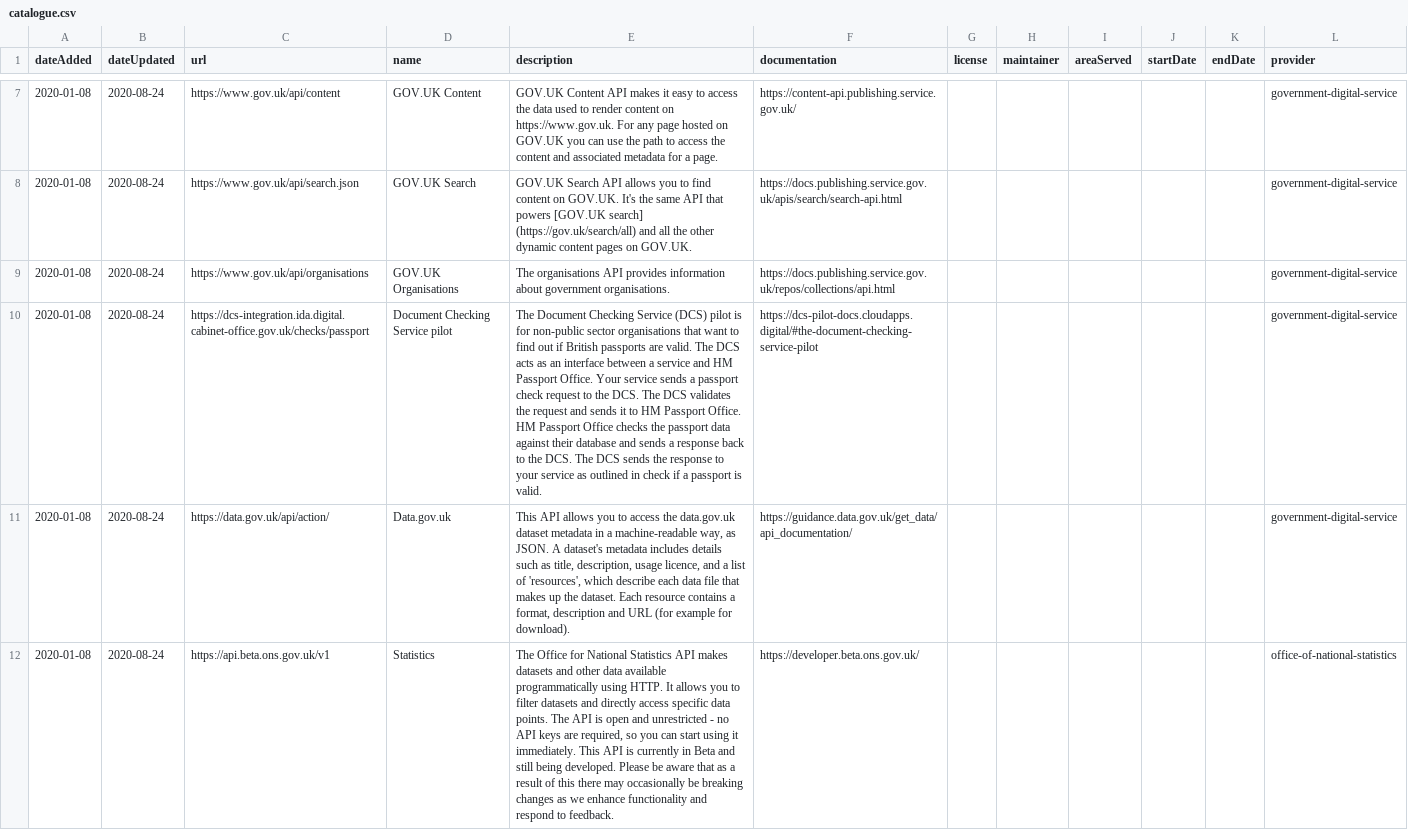
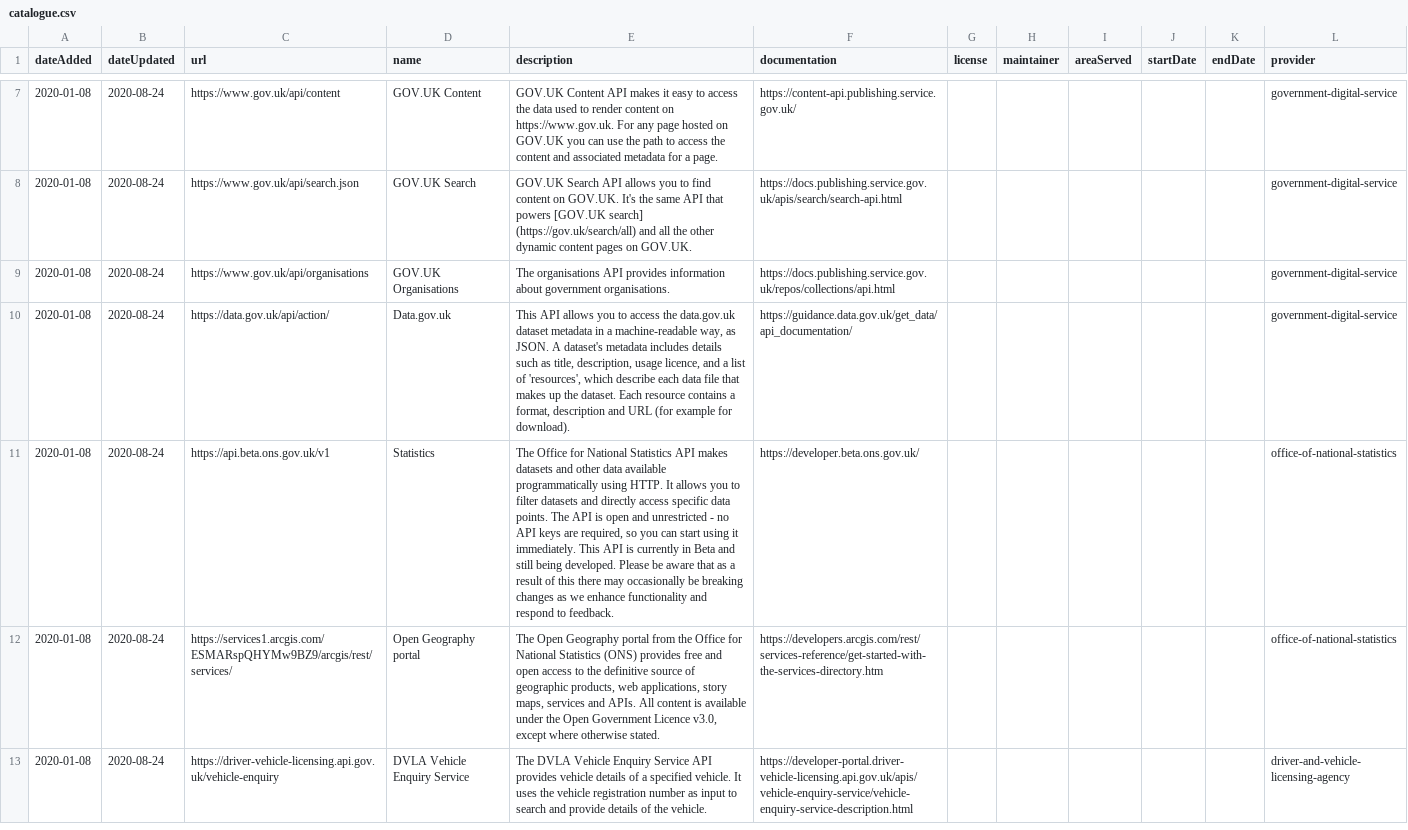
Before and after one commit to co-cddo/api-catalogue, a CSV file: data/catalogue.csv, drawn as a sheet; only a part is shown, gaps mark what is left out; the shorter side is filled out with more unchanged rows; the diff names each change by its address in the sheet, - before the commit and + after, or states it on an @@ line.

Commit message:
Document Checking Service pilot API has been withdrawn

```diff
--- a/data/catalogue.csv
+++ b/data/catalogue.csv
-row 10: 2020-01-08 | 2020-08-24 | https://dcs-integration.ida.digital.cabinet-office.gov.uk/checks/passport | Document Checking Service pilot | The Document Checking Service (DCS) pilot is for non-public sector organisations that want to find out if British passports are valid. The DCS acts as an interface between a service and HM Passport Office. Your service sends a passport check request to the DCS. The DCS validates the request and sends it to HM Passport Office. HM Passport Office checks the passport data against their database and sends a response back to the DCS. The DCS sends the response to your service as outlined in check if a passport is valid. | https://dcs-pilot-docs.cloudapps.digital/#the-document-checking-service-pilot |  |  |  |  |  | government-digital-service
```
